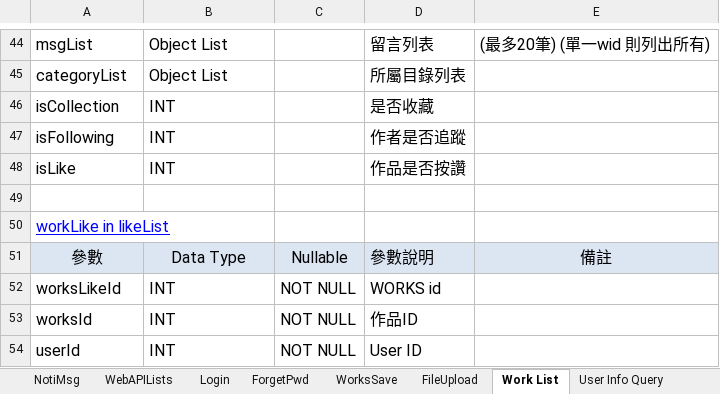
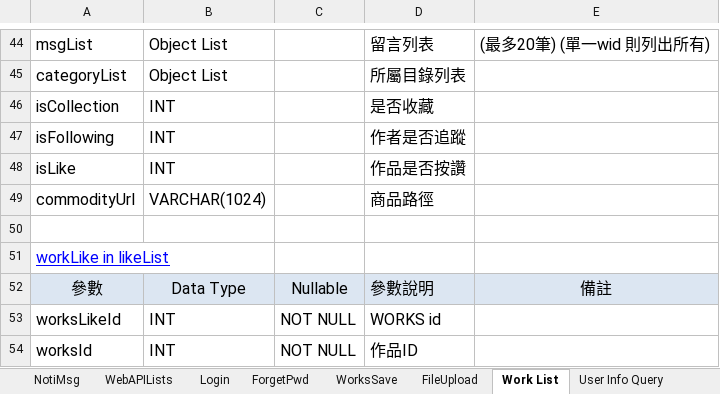
Before and after one commit to jimmyxiao/Bonnie, an Excel workbook: doc/SASD/WebAPIBonnieDraw.xlsm, sheet Work List, drawn as a sheet; only a part is shown, gaps mark what is left out; the shorter side is filled out with more unchanged rows; values as stored, in another font and other column widths than the file's, no borders; the diff names each change by its address in the sheet, - before the commit and + after, or states it on an @@ line.

```diff
--- a/doc/SASD/WebAPIBonnieDraw.xlsm (sheet Work List)
+++ b/doc/SASD/WebAPIBonnieDraw.xlsm (sheet Work List)
+row 49: commodityUrl | VARCHAR(1024) |  | 商品路徑
```
Also changed, not shown: sheet Login, sheet User Info Query, doc/SASD/DB_Tables_BonnieDraw.xlsm.
